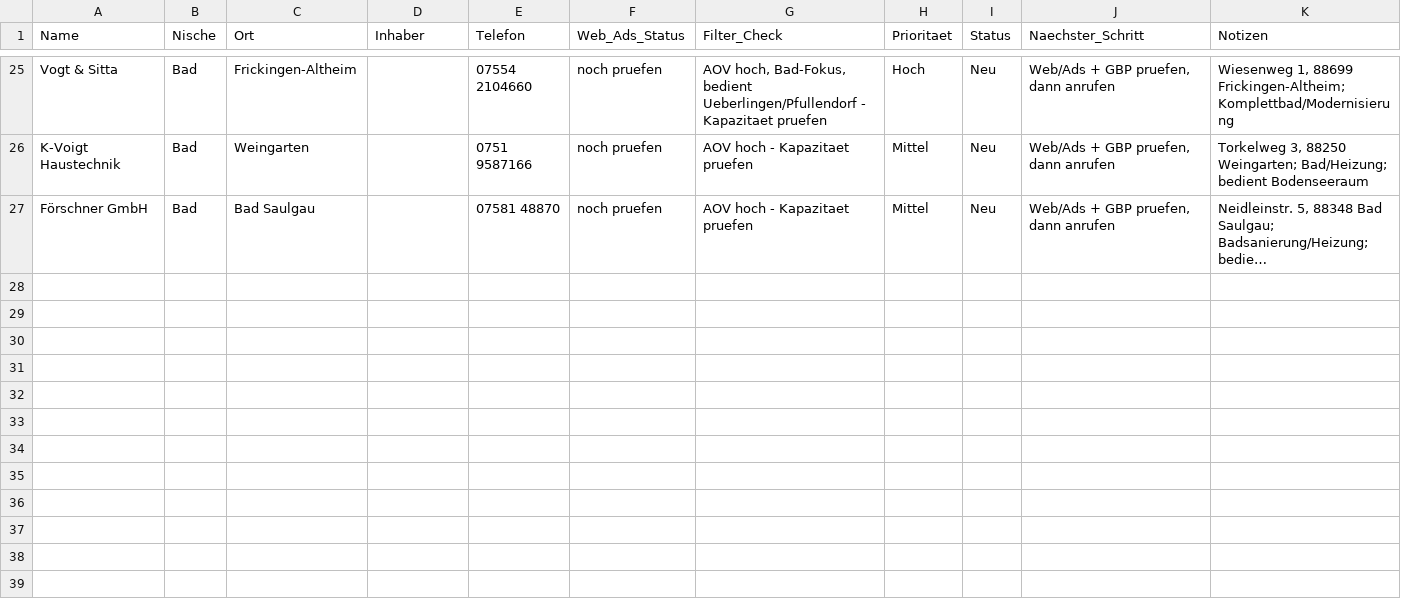
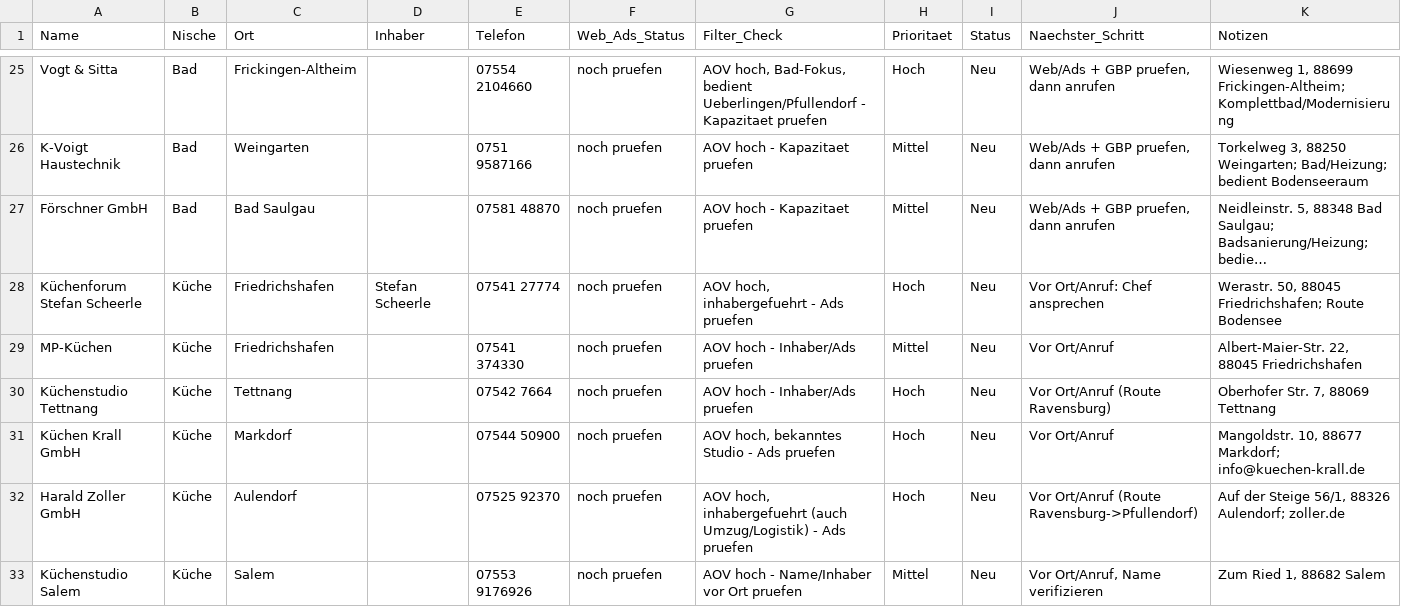
Before and after one commit to raphaelgeil652-lab/business, a CSV file: leads/klienten-leads.csv, drawn as a sheet; only a part is shown, gaps mark what is left out; long unchanged cells end in …; the diff names each change by its address in the sheet, - before the commit and + after, or states it on an @@ line.

```diff
--- a/leads/klienten-leads.csv
+++ b/leads/klienten-leads.csv
+row 28: Küchenforum Stefan Scheerle | Küche | Friedrichshafen | Stefan Scheerle | 07541 27774 | noch pruefen | AOV hoch, inhabergefuehrt - Ads pruefen | Hoch | Neu | Vor Ort/Anruf: Chef ansprechen | Werastr. 50, 88045 Friedrichshafen; Route Bodensee
+row 29: MP-Küchen | Küche | Friedrichshafen |  | 07541 374330 | noch pruefen | AOV hoch - Inhaber/Ads pruefen | Mittel | Neu | Vor Ort/Anruf | Albert-Maier-Str. 22, 88045 Friedrichshafen
+row 30: Küchenstudio Tettnang | Küche | Tettnang |  | 07542 7664 | noch pruefen | AOV hoch - Inhaber/Ads pruefen | Hoch | Neu | Vor Ort/Anruf (Route Ravensburg) | Oberhofer Str. 7, 88069 Tettnang
+row 31: Küchen Krall GmbH | Küche | Markdorf |  | 07544 50900 | noch pruefen | AOV hoch, bekanntes Studio - Ads pruefen | Hoch | Neu | Vor Ort/Anruf | Mangoldstr. 10, 88677 Markdorf; info@kuechen-krall.de
+row 32: Harald Zoller GmbH | Küche | Aulendorf |  | 07525 92370 | noch pruefen | AOV hoch, inhabergefuehrt (auch Umzug/Logistik) - Ads pruefen | Hoch | Neu | Vor Ort/Anruf (Route Ravensburg->Pfullendorf) | Auf der Steige 56/1, 88326 Aulendorf; zoller.de
+row 33: Küchenstudio Salem | Küche | Salem |  | 07553 9176926 | noch pruefen | AOV hoch - Name/Inhaber vor Ort pruefen | Mittel | Neu | Vor Ort/Anruf, Name verifizieren | Zum Ried 1, 88682 Salem
```
Also changed, not shown: 9 other files.
